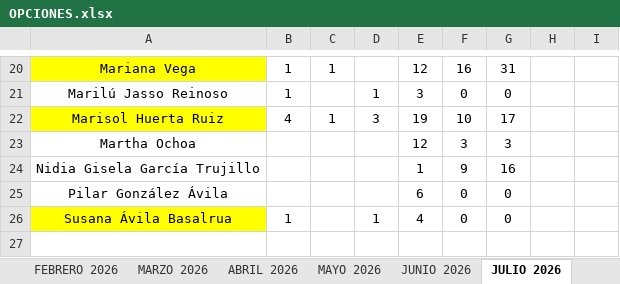
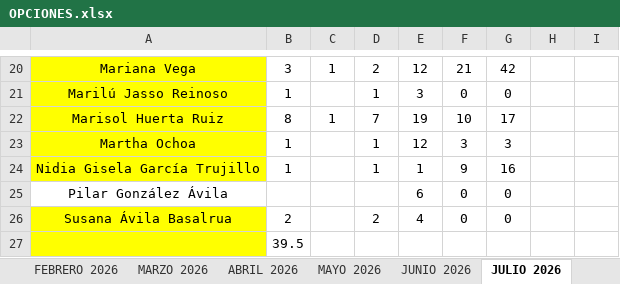
Before and after one commit to OswaldMkg/Dashboard, an Excel workbook: data/OPCIONES.xlsx, sheet JULIO 2026, drawn as a sheet; only a part is shown, gaps mark what is left out; values as stored, in another font and other column widths than the file's, no borders; charts and pictures and table styles not drawn; rows hold the shown columns only; the diff covers the shown part only; the diff names each change by its address in the sheet, - before the commit and + after, or states it on an @@ line.

Commit message:
Tops de julio actualizados y seccion Teams en ceros

```diff
--- a/data/OPCIONES.xlsx (sheet JULIO 2026)
+++ b/data/OPCIONES.xlsx (sheet JULIO 2026)
-B20: 1
+B20: 3
-D20: (empty)
+D20: 2
-F20: 16
+F20: 21
-G20: 31
+G20: 42
-A21 fill: none
+A21 fill: #FFFF00
-B22: 4
+B22: 8
-D22: 3
+D22: 7
-A23:A24 fill: none
+A23:A24 fill: #FFFF00
-B23:B24: (empty)
+B23:B24: 1
-D23:D24: (empty)
+D23:D24: 1
-B26: 1
+B26: 2
-D26: 1
+D26: 2
+row 27:  | 39.5
```
Also changed, not shown: 26 edited cells and cell formats elsewhere in this sheet, other sheet tabs, charts or pictures, 10 other files.
